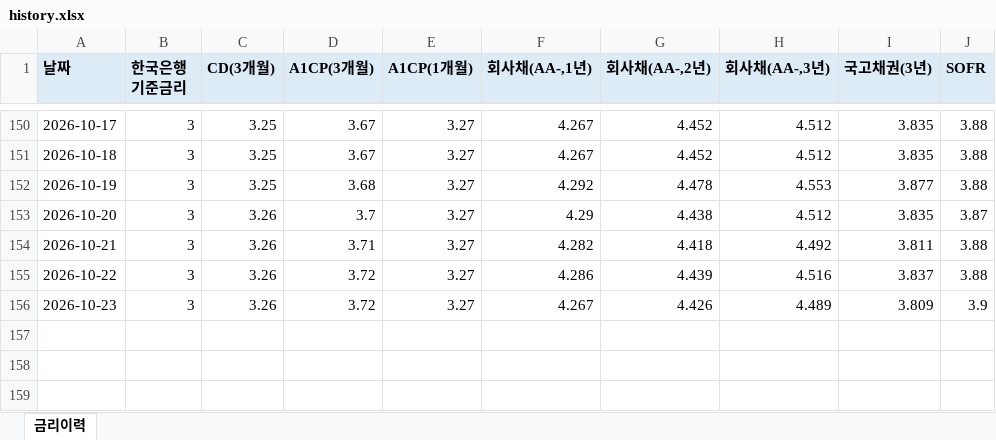
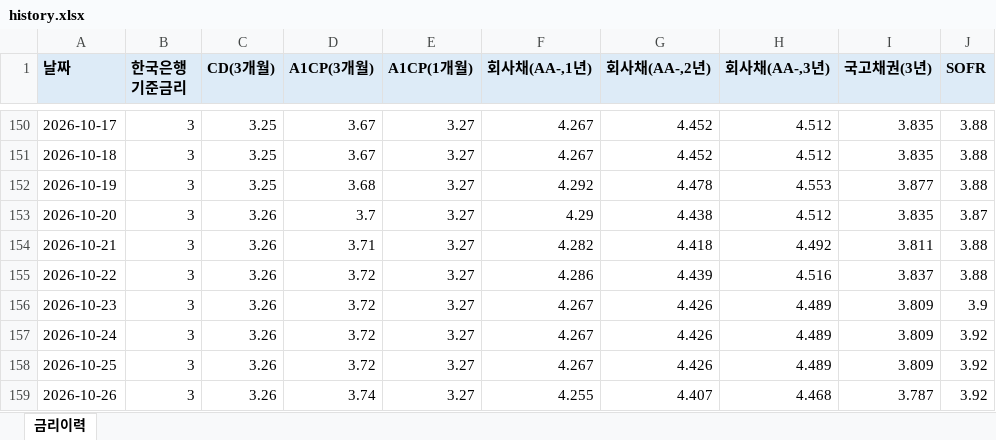
Before and after one commit to hanwha31020-bot/ratehisc, an Excel workbook: docs/data/history.xlsx, sheet 금리이력, drawn as a sheet; only a part is shown, gaps mark what is left out; values as stored, in another font and other column widths than the file's, no borders; the diff names each change by its address in the sheet, - before the commit and + after, or states it on an @@ line.

```diff
--- a/docs/data/history.xlsx (sheet 금리이력)
+++ b/docs/data/history.xlsx (sheet 금리이력)
+row 157: 2026-10-24 | 3 | 3.26 | 3.72 | 3.27 | 4.267 | 4.426 | 4.489 | 3.809 | 3.92
+row 158: 2026-10-25 | 3 | 3.26 | 3.72 | 3.27 | 4.267 | 4.426 | 4.489 | 3.809 | 3.92
+row 159: 2026-10-26 | 3 | 3.26 | 3.74 | 3.27 | 4.255 | 4.407 | 4.468 | 3.787 | 3.92
```
Also changed, not shown: 1 other file.
